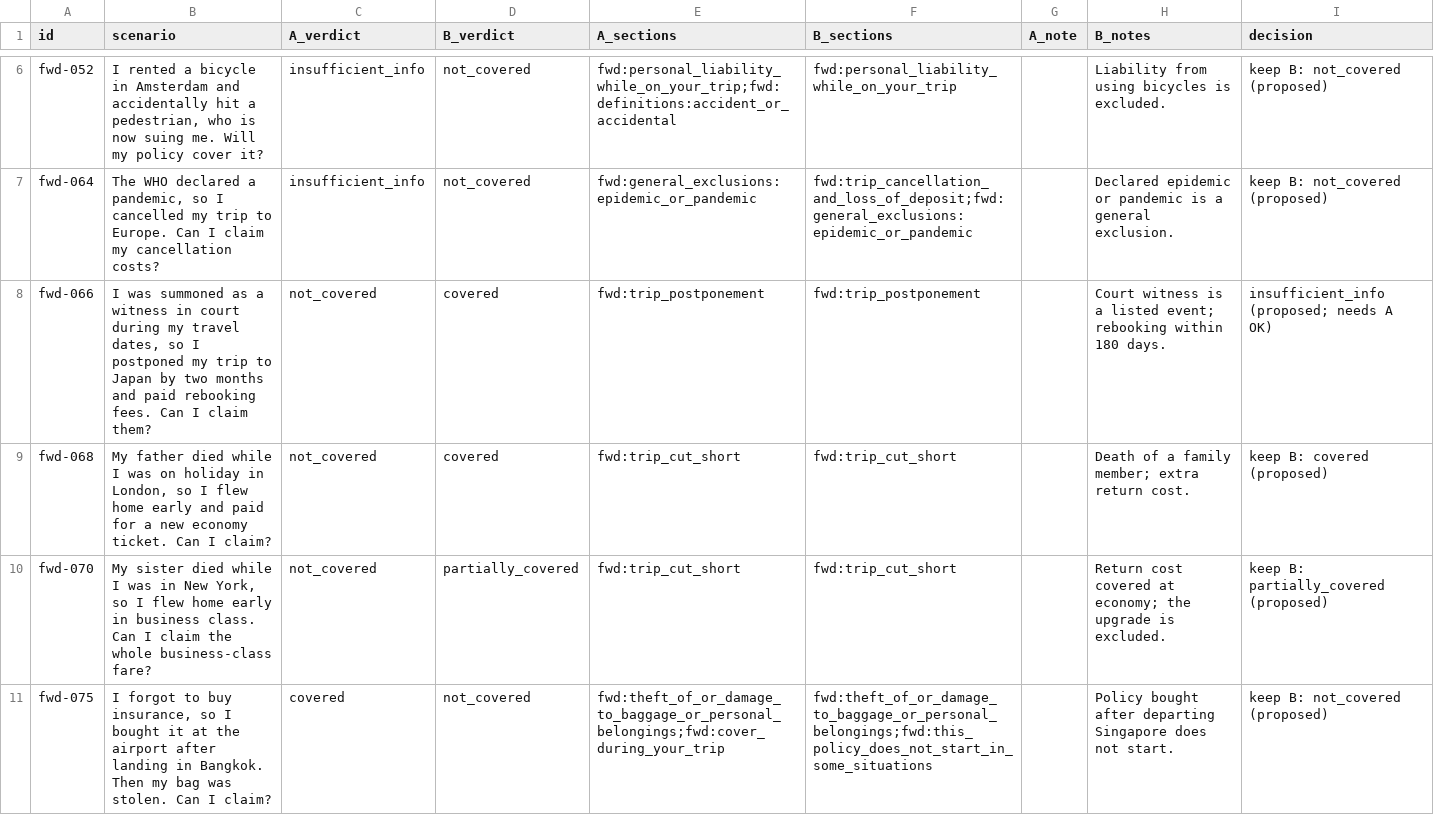
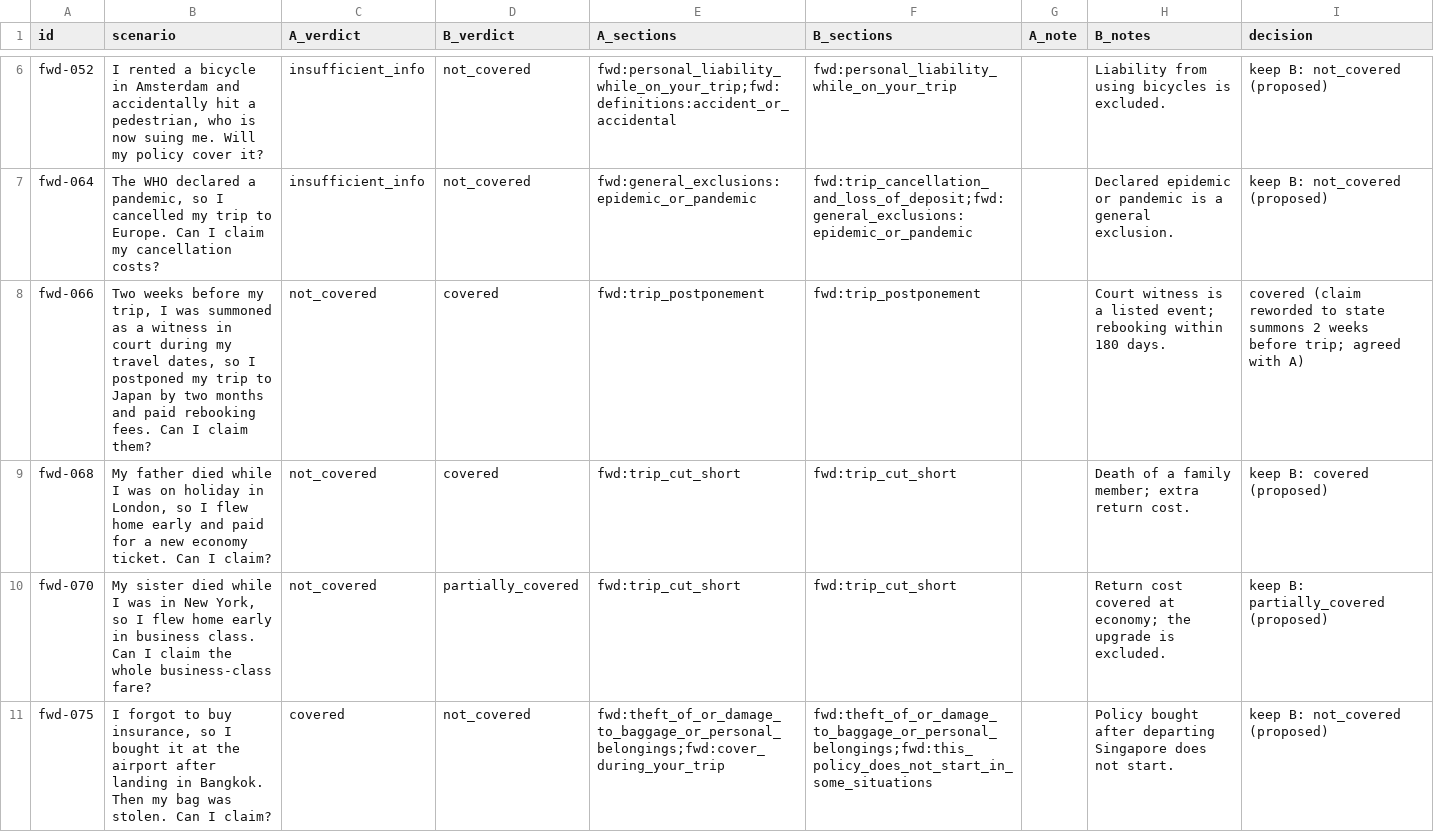
Before and after one commit to yezhan58-oss/insurance_policy_checker-rag, a CSV file: data/scenarios/blind_A_disagreements.csv, drawn as a sheet; only a part is shown, gaps mark what is left out; the diff covers the shown part only.

Commit message:
data: resolve fwd-066 (reword, covered) and fwd-086 (covered); add add-on and stated-fact guide rules

```diff
--- a/data/scenarios/blind_A_disagreements.csv
+++ b/data/scenarios/blind_A_disagreements.csv
@@ -7,3 +7,3 @@ fwd-052,"I rented a bicycle in Amsterdam and accidentally hit a pedestrian, who
 fwd-064,"The WHO declared a pandemic, so I cancelled my trip to Europe. Can I claim my cancellation costs?",insufficient_info,not_covered,fwd:general_exclusions:epidemic_or_pandemic,fwd:trip_cancellation_and_loss_of_deposit;fwd:general_exclusions:epidemic_or_pandemic,,Declared epidemic or pandemic is a general exclusion.,keep B: not_covered (proposed)
-fwd-066,"I was summoned as a witness in court during my travel dates, so I postponed my trip to Japan by two months and paid rebooking fees. Can I claim them?",not_covered,covered,fwd:trip_postponement,fwd:trip_postponement,,Court witness is a listed event; rebooking within 180 days.,insufficient_info (proposed; needs A OK)
+fwd-066,"Two weeks before my trip, I was summoned as a witness in court during my travel dates, so I postponed my trip to Japan by two months and paid rebooking fees. Can I claim them?",not_covered,covered,fwd:trip_postponement,fwd:trip_postponement,,Court witness is a listed event; rebooking within 180 days.,covered (claim reworded to state summons 2 weeks before trip; agreed with A)
 fwd-068,"My father died while I was on holiday in London, so I flew home early and paid for a new economy ticket. Can I claim?",not_covered,covered,fwd:trip_cut_short,fwd:trip_cut_short,,Death of a family member; extra return cost.,keep B: covered (proposed)
```
Also changed, not shown: 1 edited cell elsewhere in this file, 3 other files.
